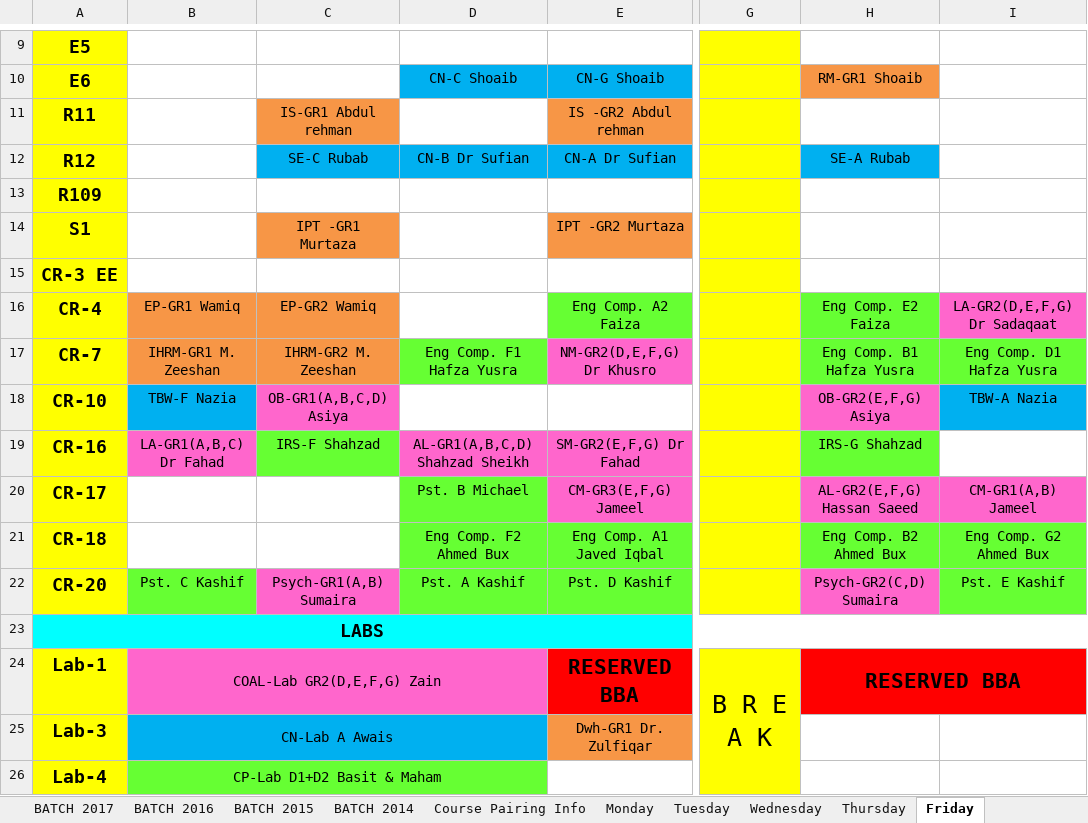
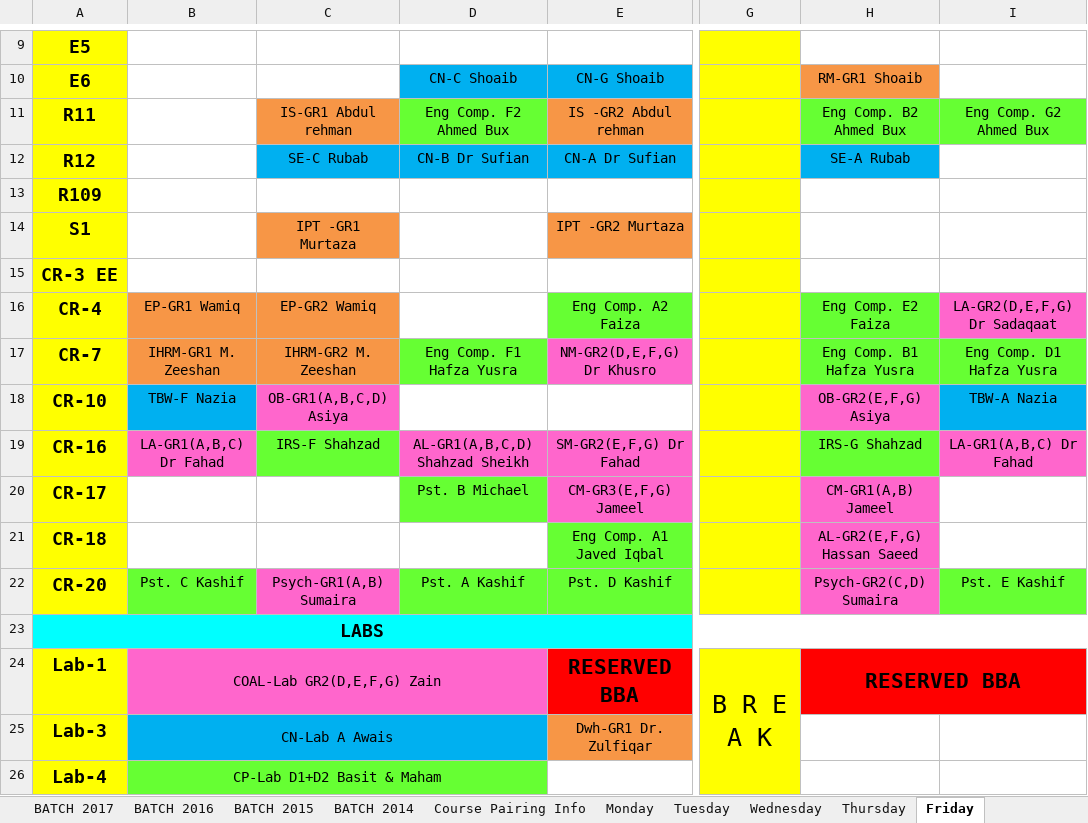
Before and after one commit to saadismail/timetable, an Excel workbook: include/BSCS.xlsx, sheet Friday, drawn as a sheet; only a part is shown, gaps mark what is left out; values as stored, in another font and other column widths than the file's, no borders; the diff names each change by its address in the sheet, - before the commit and + after, or states it on an @@ line.

```diff
--- a/include/BSCS.xlsx (sheet Friday)
+++ b/include/BSCS.xlsx (sheet Friday)
-D11: (empty)
+D11: Eng Comp. F2 Ahmed Bux
-D11 fill: none
+D11 fill: #66FF33
-H11: (empty)
+H11: Eng Comp. B2 Ahmed Bux
-H11:I11 fill: none
+H11:I11 fill: #66FF33
-I11: (empty)
+I11: Eng Comp. G2 Ahmed Bux
-I19: (empty)
+I19: LA-GR1(A,B,C) Dr Fahad
-I19 fill: none
+I19 fill: #FF66CC
-H20: AL-GR2(E,F,G) Hassan Saeed
+H20: CM-GR1(A,B) Jameel
-I20: CM-GR1(A,B) Jameel
+I20: (empty)
-I20 fill: #FF66CC
+I20 fill: none
-D21: Eng Comp. F2 Ahmed Bux
+D21: (empty)
-D21 fill: #66FF33
+D21 fill: none
-H21: Eng Comp. B2 Ahmed Bux
+H21: AL-GR2(E,F,G) Hassan Saeed
-H21 fill: #66FF33
+H21 fill: #FF66CC
-I21: Eng Comp. G2 Ahmed Bux
+I21: (empty)
-I21 fill: #66FF33
+I21 fill: none
```
Also changed, not shown: sheet Wednesday, sheet Tuesday, sheet Spring-2018, charts or pictures, include/BSCS-modified.xlsx, 1 other file.
